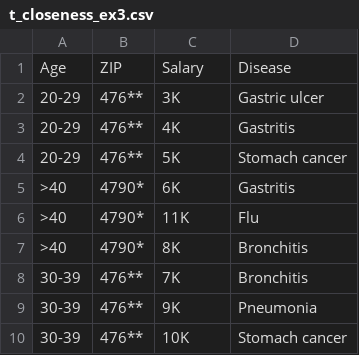
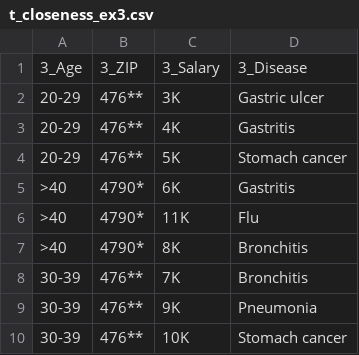
Before and after one commit to Ruze-alt/privacy, a CSV file: data/t_closeness_ex3.csv, drawn as a sheet.

Commit message:
Update t_closeness_ex3.csv

```diff
--- a/data/t_closeness_ex3.csv
+++ b/data/t_closeness_ex3.csv
@@ -1,2 +1,2 @@
-Age,ZIP,Salary,Disease
+3_Age,3_ZIP,3_Salary,3_Disease
 20-29,476**,3K,Gastric ulcer
```
